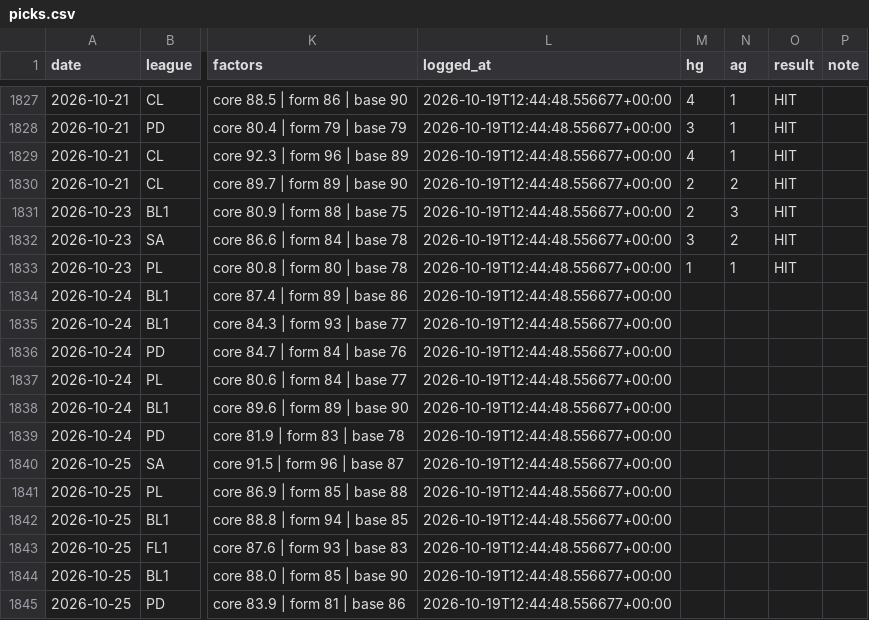
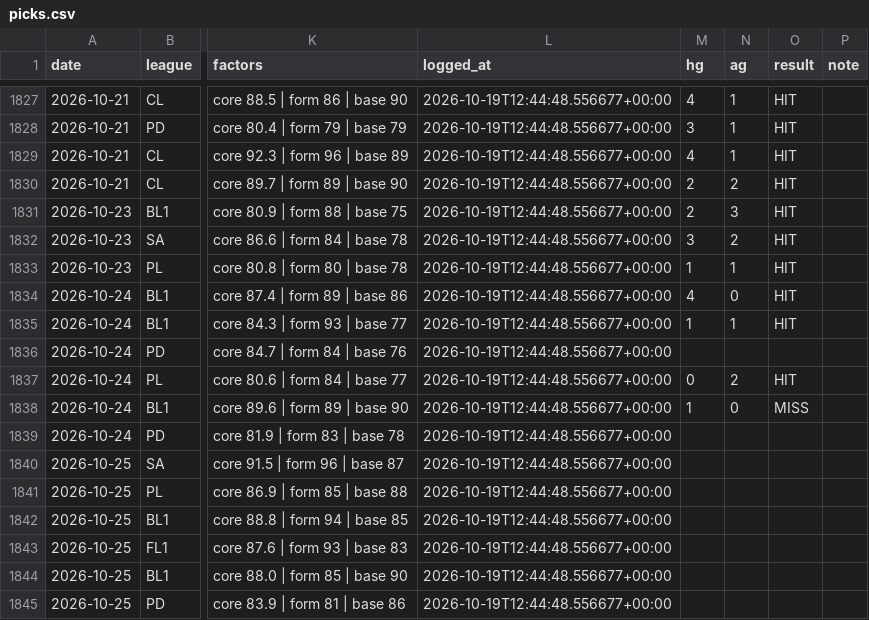
Before and after one commit to AgainBuilds/BARBADOX-MODEL, a CSV file: picks.csv, drawn as a sheet; only a part is shown, gaps mark what is left out; the diff names each change by its address in the sheet, - before the commit and + after, or states it on an @@ line.

```diff
--- a/picks.csv
+++ b/picks.csv
-M1834 (hg): (empty)
+M1834 (hg): 4
-N1834 (ag): (empty)
+N1834 (ag): 0
-O1834:O1835 (result): (empty)
+O1834:O1835 (result): HIT
-M1835 (hg): (empty)
+M1835 (hg): 1
-N1835 (ag): (empty)
+N1835 (ag): 1
-M1837 (hg): (empty)
+M1837 (hg): 0
-N1837 (ag): (empty)
+N1837 (ag): 2
-O1837 (result): (empty)
+O1837 (result): HIT
-M1838 (hg): (empty)
+M1838 (hg): 1
-N1838 (ag): (empty)
+N1838 (ag): 0
-O1838 (result): (empty)
+O1838 (result): MISS
```
Also changed, not shown: 1 other file.
